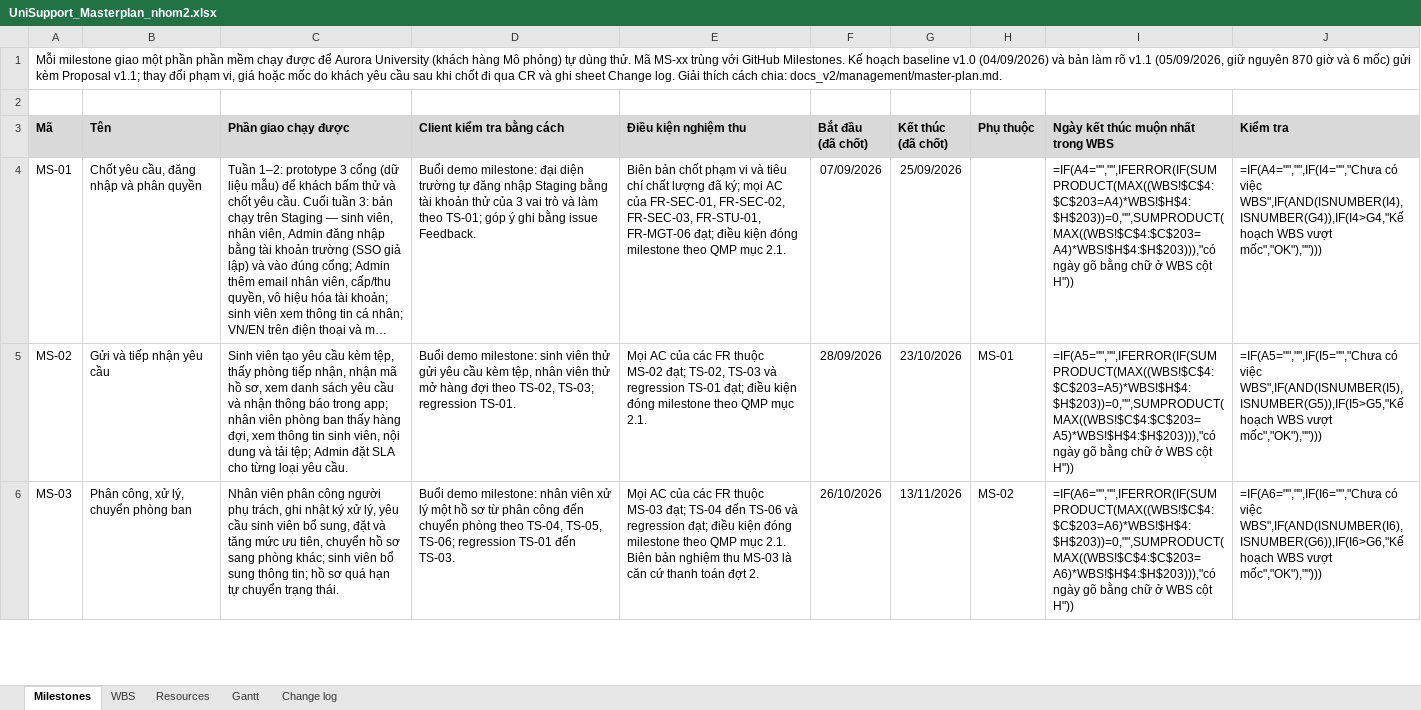
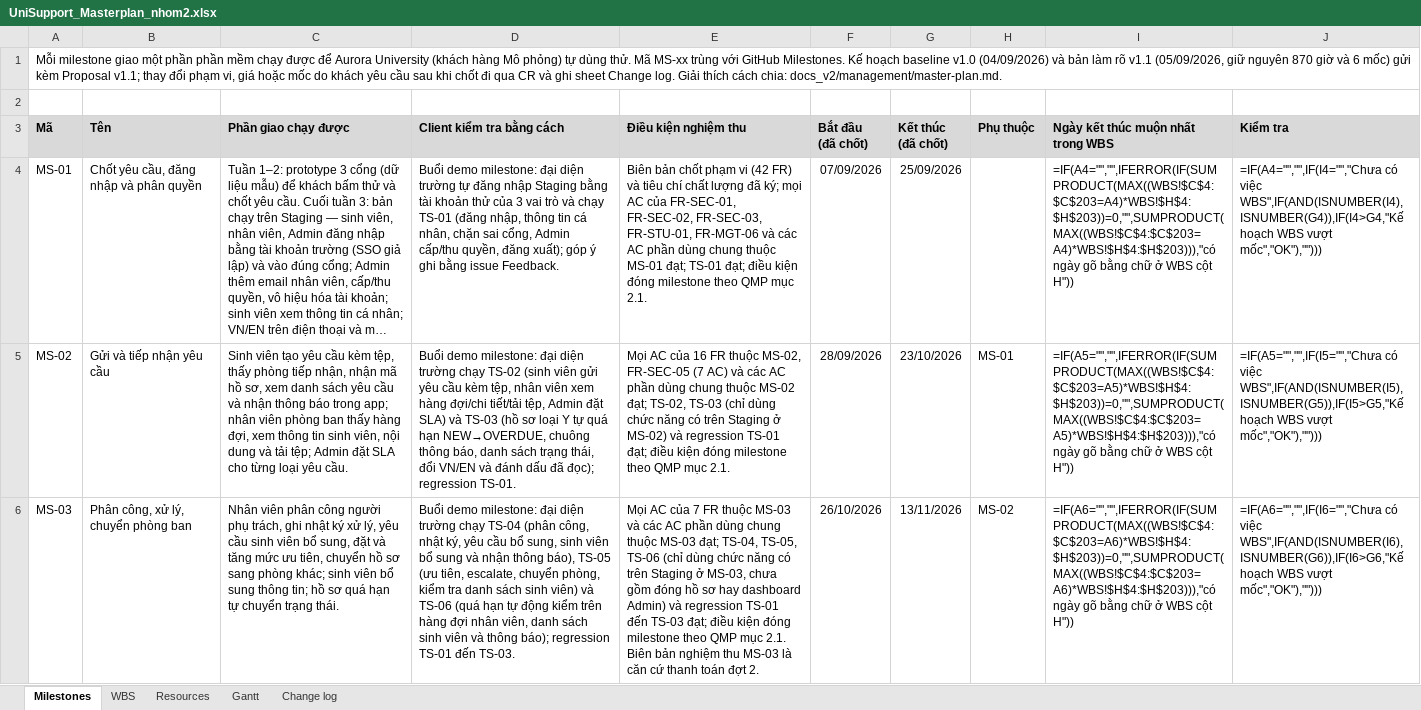
Before and after one commit to ericphan2545/UniSupport, an Excel workbook: docs_v2/management/UniSupport_Masterplan_nhom2.xlsx, sheet Milestones, drawn as a sheet; only a part is shown; long unchanged cells end in …; values as stored, in another font and other column widths than the file's, no borders; formulas without a stored value are shown as written; the diff covers the shown part only; the diff names each change by its address in the sheet, - before the commit and + after, or states it on an @@ line.

Commit message:
docs(v2-01): dong bo kich ban TS-01..TS-08 dung chuc nang Staging tung milestone

```diff
--- a/docs_v2/management/UniSupport_Masterplan_nhom2.xlsx (sheet Milestones)
+++ b/docs_v2/management/UniSupport_Masterplan_nhom2.xlsx (sheet Milestones)
-D4 (Client kiểm tra bằng cách): …trò và làm theo TS-01; góp ý…
+D4 (Client kiểm tra bằng cách): …trò và chạy TS-01 (đăng nhập, thông tin cá nhân, chặn sai cổng, Admin cấp/thu quyền, đăng xuất); góp ý…
-E4 (Điều kiện nghiệm thu): …phạm vi và tiêu chí chất lượng đã ký; mọi AC của FR-SEC-01, FR-SEC-02, FR-SEC-03, FR-STU-01, FR-MGT-06 đạt; điều…
+E4 (Điều kiện nghiệm thu): …phạm vi (42 FR) và tiêu chí chất lượng đã ký; mọi AC của FR-SEC-01, FR-SEC-02, FR-SEC-03, FR-STU-01, FR-MGT-06 và các AC phần dùng chung thuộc MS-01 đạt; TS-01 đạt; điều…
-D5 (Client kiểm tra bằng cách): …demo milestone: sinh viên thử gửi yêu cầu kèm tệp, nhân viên thử mở hàng đợi theo TS-02, TS-03; regression TS-01.
+D5 (Client kiểm tra bằng cách): …demo milestone: đại diện trường chạy TS-02 (sinh viên gửi yêu cầu kèm tệp, nhân viên xem hàng đợi/chi tiết/tải tệp, Admin đặt SLA) và TS-03 (hồ sơ loại Y tự quá hạn NEW→OVERDUE, chuông thông báo, danh sách trạng thái, đổi VN/EN và đánh dấu đã đọc); regression TS-01.
-E5 (Điều kiện nghiệm thu): …AC của các FR thuộc MS-02 đạt; TS-02, TS-03 và regression…
+E5 (Điều kiện nghiệm thu): …AC của 16 FR thuộc MS-02, FR-SEC-05 (7 AC) và các AC phần dùng chung thuộc MS-02 đạt; TS-02, TS-03 (chỉ dùng chức năng có trên Staging ở MS-02) và regression…
-D6 (Client kiểm tra bằng cách): …demo milestone: nhân viên xử lý một hồ sơ từ phân công đến chuyển phòng theo TS-04, TS-05, TS-06; regression TS-01…
+D6 (Client kiểm tra bằng cách): …demo milestone: đại diện trường chạy TS-04 (phân công, nhật ký, yêu cầu bổ sung, sinh viên bổ sung và nhận thông báo), TS-05 (ưu tiên, escalate, chuyển phòng, kiểm tra danh sách sinh viên) và TS-06 (quá hạn tự động kiểm trên hàng đợi nhân viên, danh sách sinh viên và thông báo); regression TS-01…
-E6 (Điều kiện nghiệm thu): …AC của các FR thuộc MS-03 đạt; TS-04 đến TS-06 và regression đạt; điều…
+E6 (Điều kiện nghiệm thu): …AC của 7 FR thuộc MS-03 và các AC phần dùng chung thuộc MS-03 đạt; TS-04, TS-05, TS-06 (chỉ dùng chức năng có trên Staging ở MS-03, chưa gồm đóng hồ sơ hay dashboard Admin) và regression TS-01 đến TS-03 đạt; điều…
```
Also changed, not shown: 4 edited cells elsewhere in this sheet, 4 other files.
